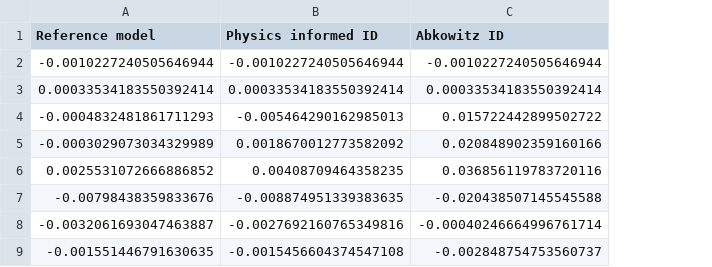
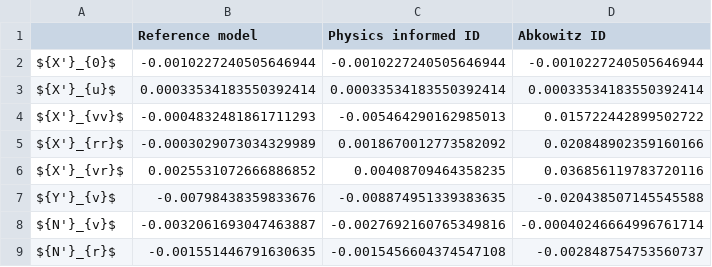
Before and after one commit to martinlarsalbert/System-identification-for-a-physically-correct-ship-manoeuvring-model-in-wind-conditions, a CSV file: tables/result_models.parameters.csv, drawn as a sheet; the diff names each change by its address in the sheet, - before the commit and + after, or states it on an @@ line.

Commit message:
index...

```diff
--- a/tables/result_models.parameters.csv
+++ b/tables/result_models.parameters.csv
+column A, rows 2-9: ${X'}_{0}$ | ${X'}_{u}$ | ${X'}_{vv}$ | ${X'}_{rr}$ | ${X'}_{vr}$ | ${Y'}_{v}$ | ${N'}_{v}$ | ${N'}_{r}$
```
